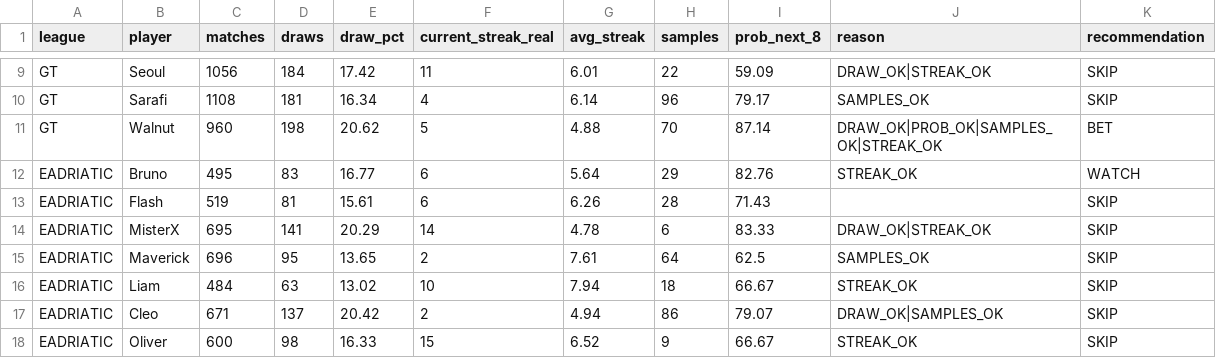
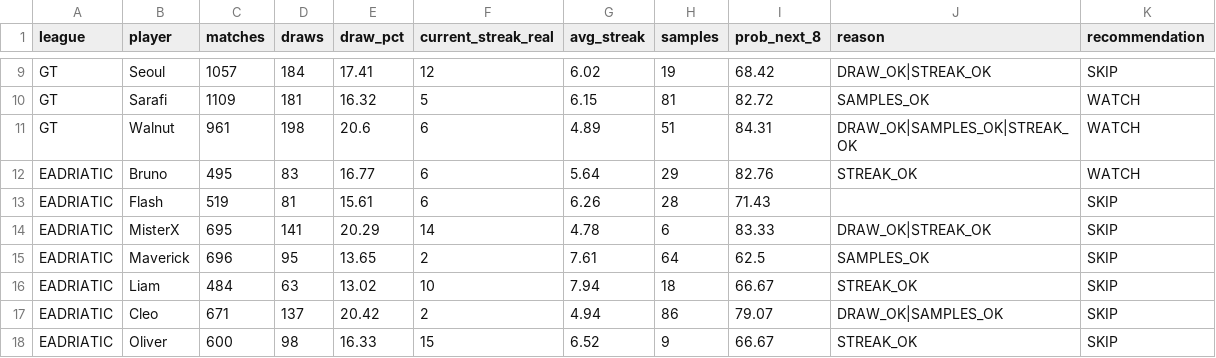
Before and after one commit to dgonzalez13/esports-tracker-full, a CSV file: opportunity_input.csv, drawn as a sheet; only a part is shown, gaps mark what is left out; the diff covers the shown part only; the diff names each change by its address in the sheet, - before the commit and + after, or states it on an @@ line.

```diff
--- a/opportunity_input.csv
+++ b/opportunity_input.csv
-C9 (matches): 1056
+C9 (matches): 1057
-E9 (draw_pct): 17.42
+E9 (draw_pct): 17.41
-F9 (current_streak_real): 11
+F9 (current_streak_real): 12
-G9 (avg_streak): 6.01
+G9 (avg_streak): 6.02
-H9 (samples): 22
+H9 (samples): 19
-I9 (prob_next_8): 59.09
+I9 (prob_next_8): 68.42
-C10 (matches): 1108
+C10 (matches): 1109
-E10 (draw_pct): 16.34
+E10 (draw_pct): 16.32
-F10 (current_streak_real): 4
+F10 (current_streak_real): 5
-G10 (avg_streak): 6.14
+G10 (avg_streak): 6.15
-H10 (samples): 96
+H10 (samples): 81
-I10 (prob_next_8): 79.17
+I10 (prob_next_8): 82.72
-K10 (recommendation): SKIP
+K10 (recommendation): WATCH
-C11 (matches): 960
+C11 (matches): 961
-E11 (draw_pct): 20.62
+E11 (draw_pct): 20.6
-F11 (current_streak_real): 5
+F11 (current_streak_real): 6
-G11 (avg_streak): 4.88
+G11 (avg_streak): 4.89
-H11 (samples): 70
+H11 (samples): 51
-I11 (prob_next_8): 87.14
+I11 (prob_next_8): 84.31
-J11 (reason): DRAW_OK|PROB_OK|SAMPLES_OK|STREAK_OK
+J11 (reason): DRAW_OK|SAMPLES_OK|STREAK_OK
-K11 (recommendation): BET
+K11 (recommendation): WATCH
```
Also changed, not shown: 31 edited cells elsewhere in this file, 2 other files.
